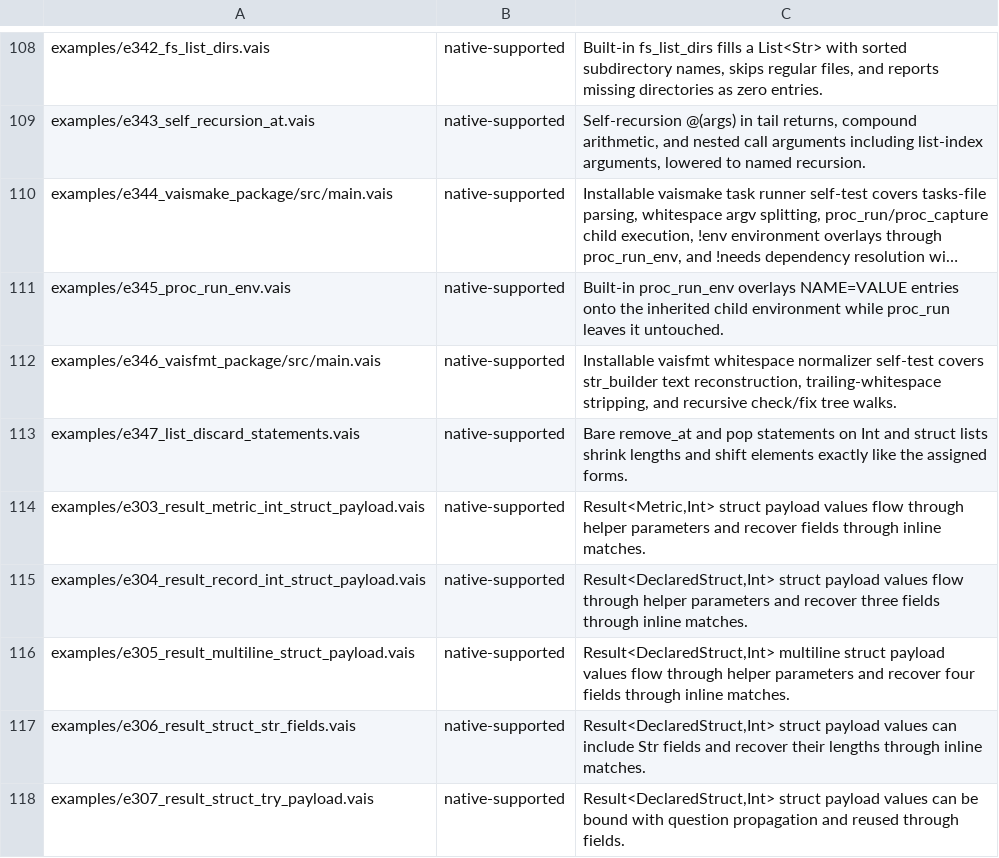
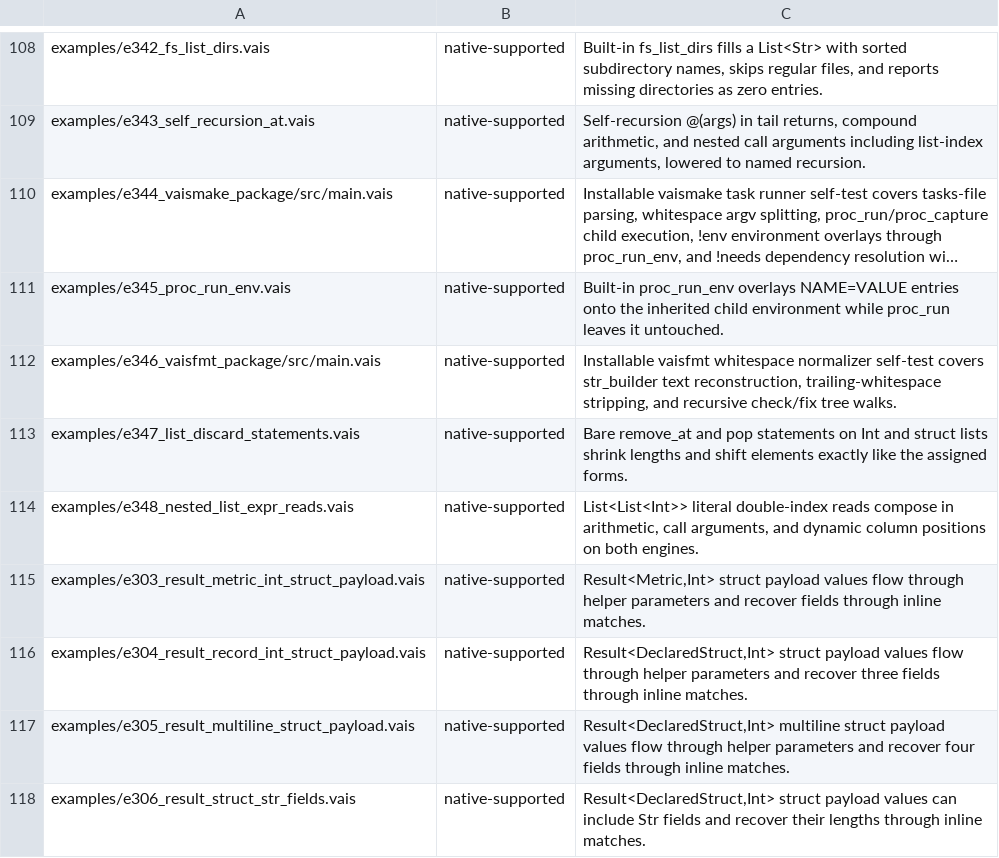
Before and after one commit to vaislang/vais, a TSV file: tools/vaisc-parity.tsv, drawn as a sheet; only a part is shown, gaps mark what is left out; the shorter side is filled out with more unchanged rows; long unchanged cells end in …; the diff names each change by its address in the sheet, - before the commit and + after, or states it on an @@ line.

```diff
--- a/tools/vaisc-parity.tsv
+++ b/tools/vaisc-parity.tsv
+row 114: examples/e348_nested_list_expr_reads.vais | native-supported | List<List<Int>> literal double-index reads compose in arithmetic, call arguments, and dynamic column positions on both engines.
```
Also changed, not shown: 8 other files.
